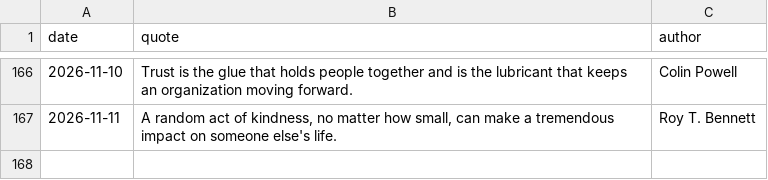
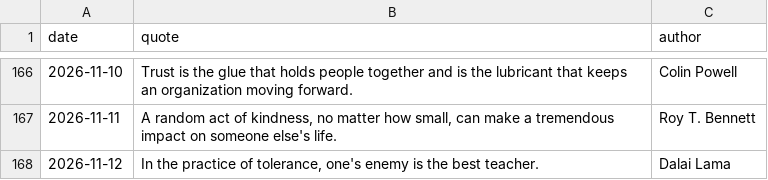
Before and after one commit to forst-dev/daily-quote, a CSV file: quotes.csv, drawn as a sheet; only a part is shown, gaps mark what is left out; the diff names each change by its address in the sheet, - before the commit and + after, or states it on an @@ line.

```diff
--- a/quotes.csv
+++ b/quotes.csv
+row 168: 2026-11-12 | In the practice of tolerance, one's enemy is the best teacher. | Dalai Lama
```
Also changed, not shown: 1 other file.
